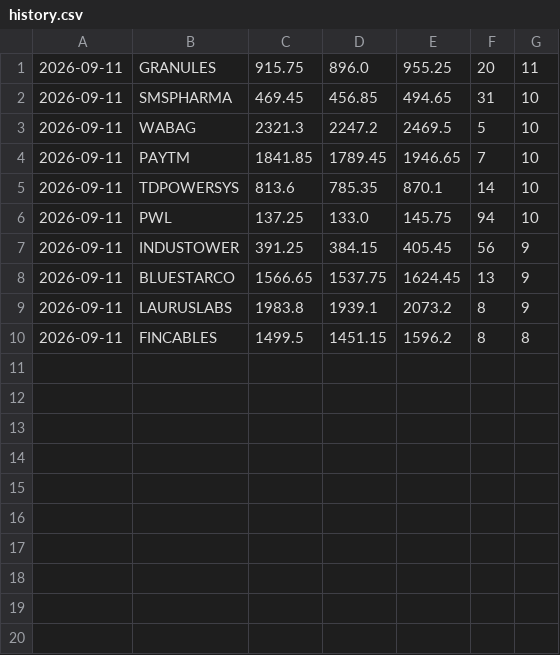
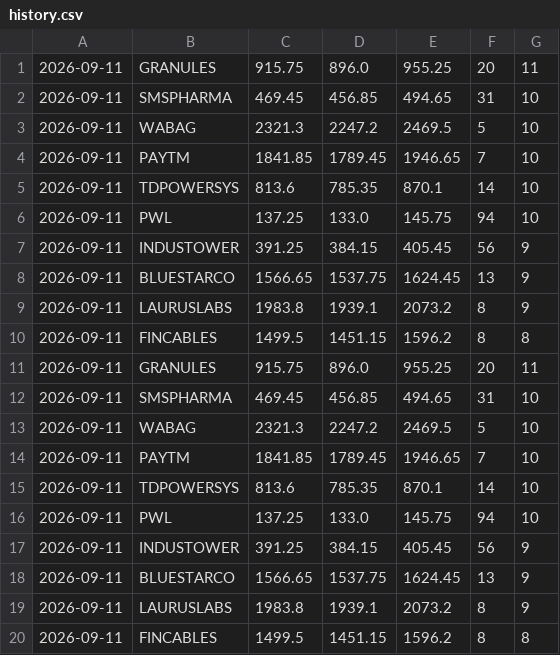
Before and after one commit to RajNexithon/intraday-picks, a CSV file: history.csv, drawn as a sheet.

```diff
--- a/history.csv
+++ b/history.csv
@@ -10 +10,11 @@
 2026-09-11,FINCABLES,1499.5,1451.15,1596.2,8,8
+2026-09-11,GRANULES,915.75,896.0,955.25,20,11
+2026-09-11,SMSPHARMA,469.45,456.85,494.65,31,10
+2026-09-11,WABAG,2321.3,2247.2,2469.5,5,10
+2026-09-11,PAYTM,1841.85,1789.45,1946.65,7,10
+2026-09-11,TDPOWERSYS,813.6,785.35,870.1,14,10
+2026-09-11,PWL,137.25,133.0,145.75,94,10
+2026-09-11,INDUSTOWER,391.25,384.15,405.45,56,9
+2026-09-11,BLUESTARCO,1566.65,1537.75,1624.45,13,9
+2026-09-11,LAURUSLABS,1983.8,1939.1,2073.2,8,9
+2026-09-11,FINCABLES,1499.5,1451.15,1596.2,8,8
```
Also changed, not shown: 1 other file.
